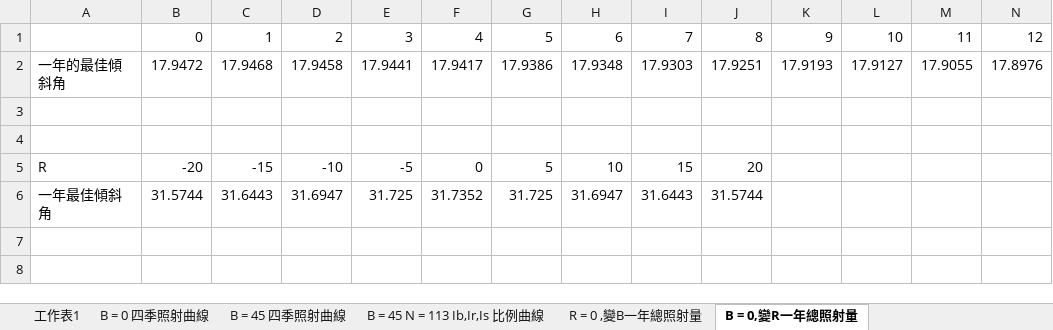
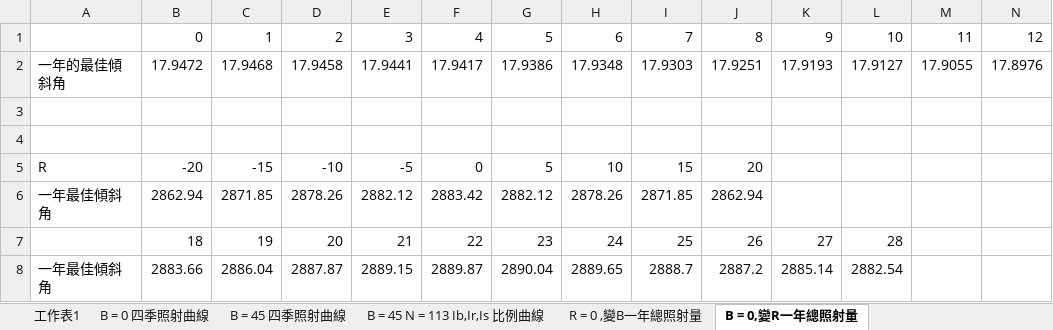
Before and after one commit to grorge123/project, an Excel workbook: solar/屏東.xlsx, sheet B = 0,變R一年總照射量, drawn as a sheet; only a part is shown; values as stored, in another font and other column widths than the file's, no borders; charts and pictures not drawn; removed rows and columns are numbered as before the commit, all else as after; rows hold the shown columns only; the diff names each change by its address in the sheet, - before the commit and + after, or states it on an @@ line.

```diff
--- a/solar/屏東.xlsx (sheet B = 0,變R一年總照射量)
+++ b/solar/屏東.xlsx (sheet B = 0,變R一年總照射量)
-row 6: 一年最佳傾斜角 | 31.5744 | 31.6443 | 31.6947 | 31.725 | 31.7352 | 31.725 | 31.6947 | 31.6443 | 31.5744
+row 6: 一年最佳傾斜角 | 2862.94 | 2871.85 | 2878.26 | 2882.12 | 2883.42 | 2882.12 | 2878.26 | 2871.85 | 2862.94
+row 7:  | 18 | 19 | 20 | 21 | 22 | 23 | 24 | 25 | 26 | 27 | 28
+row 8: 一年最佳傾斜角 | 2883.66 | 2886.04 | 2887.87 | 2889.15 | 2889.87 | 2890.04 | 2889.65 | 2888.7 | 2887.2 | 2885.14 | 2882.54
```
Also changed, not shown: charts or pictures, solar/遮蔽.xlsx, 13 other files.
